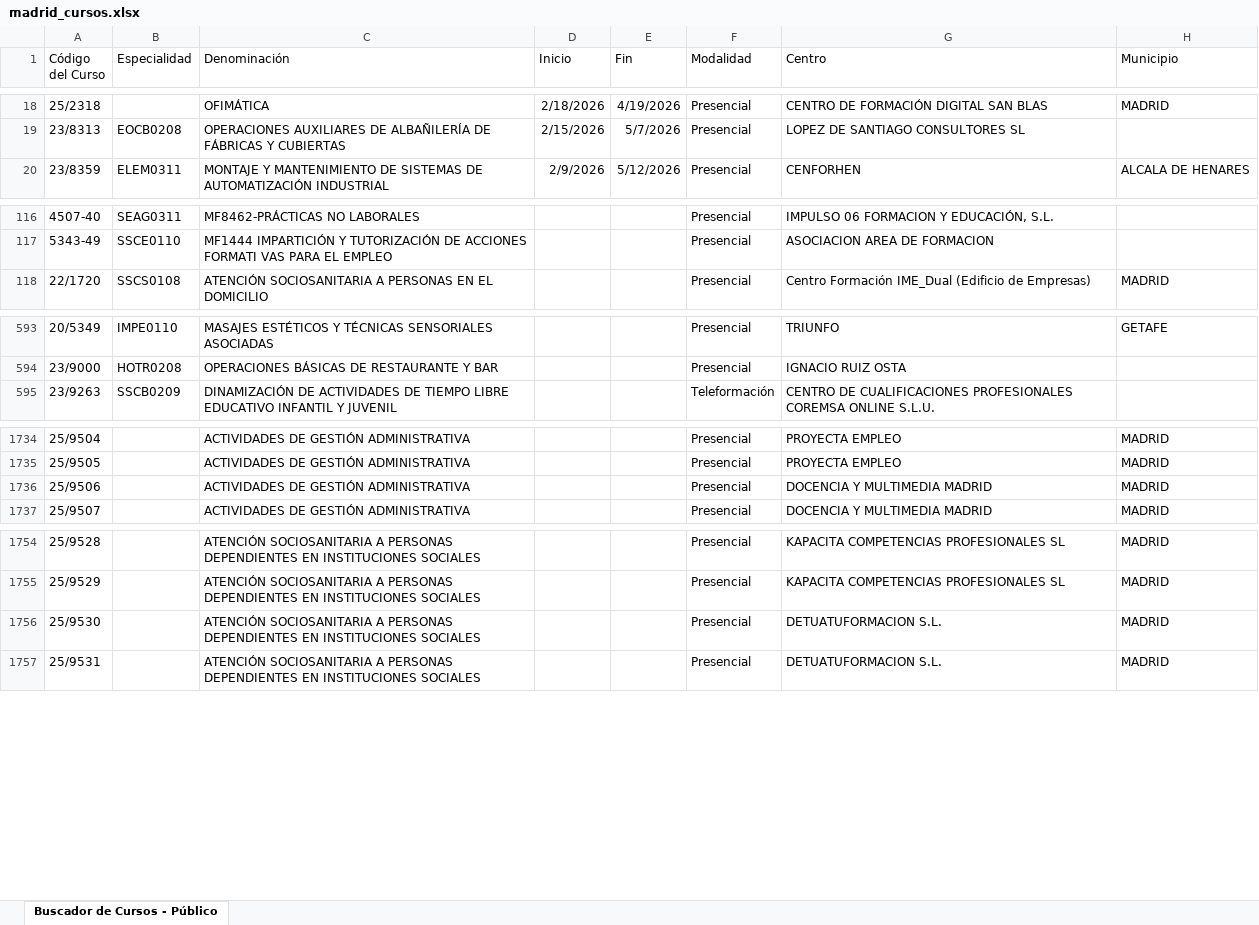
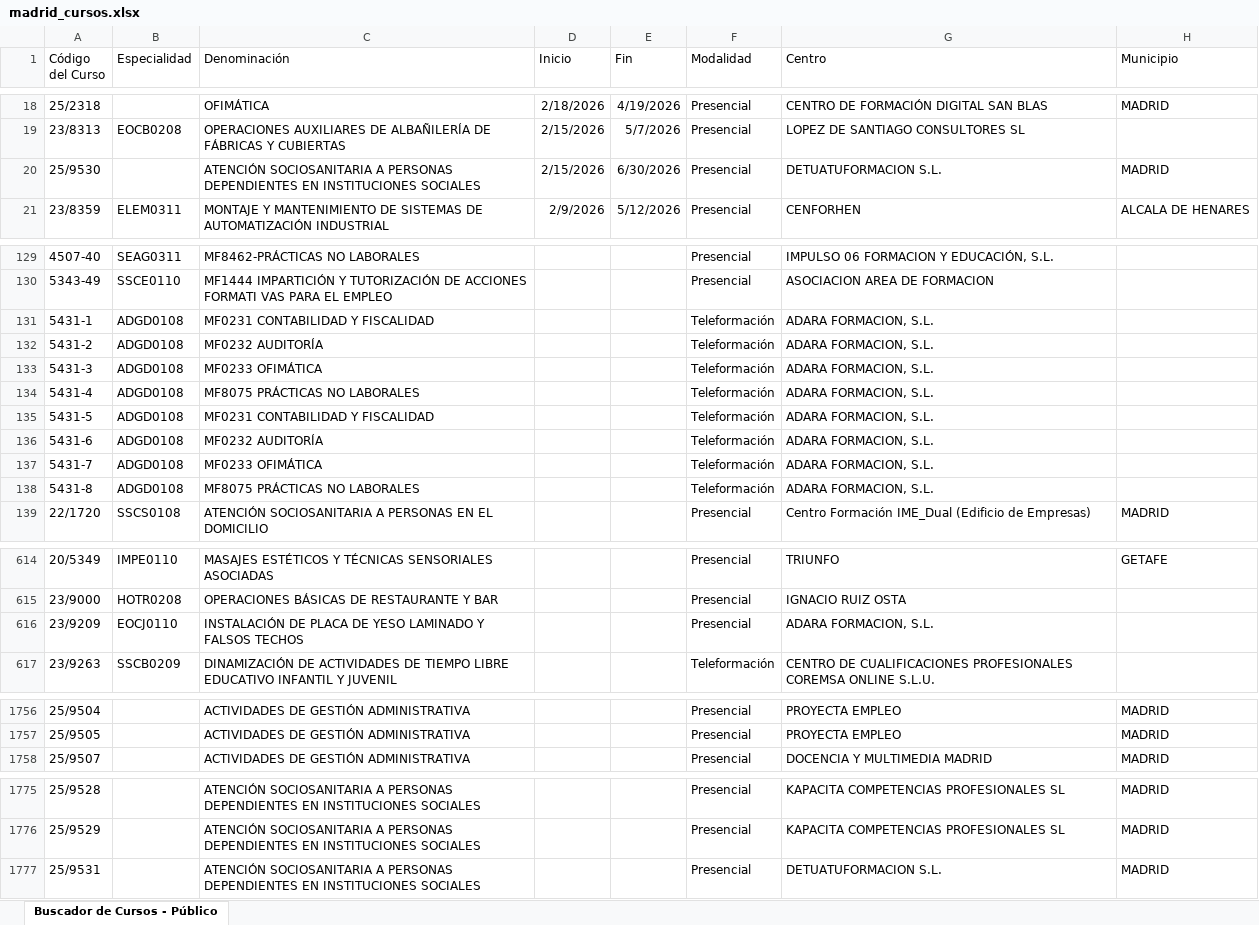
Before and after one commit to adavesik/cursos-de-formacion-SEPE, an Excel workbook: public/madrid_cursos.xlsx, sheet Buscador de Cursos - Público, drawn as a sheet; only a part is shown, gaps mark what is left out; values as stored, in another font and other column widths than the file's, no borders; removed rows and columns are numbered as before the commit, all else as after; the diff covers the shown part only; the diff names each change by its address in the sheet, - before the commit and + after, or states it on an @@ line.

```diff
--- a/public/madrid_cursos.xlsx (sheet Buscador de Cursos - Público)
+++ b/public/madrid_cursos.xlsx (sheet Buscador de Cursos - Público)
+row 20: 25/9530 |  | ATENCIÓN SOCIOSANITARIA A PERSONAS DEPENDIENTES EN INSTITUCIONES SOCIALES | 2/15/2026 | 6/30/2026 | Presencial | DETUATUFORMACION S.L. | MADRID
+row 131: 5431-1 | ADGD0108 | MF0231 CONTABILIDAD Y FISCALIDAD |  |  | Teleformación | ADARA FORMACION, S.L.
+row 132: 5431-2 | ADGD0108 | MF0232 AUDITORÍA |  |  | Teleformación | ADARA FORMACION, S.L.
+row 133: 5431-3 | ADGD0108 | MF0233 OFIMÁTICA |  |  | Teleformación | ADARA FORMACION, S.L.
+row 134: 5431-4 | ADGD0108 | MF8075 PRÁCTICAS NO LABORALES |  |  | Teleformación | ADARA FORMACION, S.L.
+row 135: 5431-5 | ADGD0108 | MF0231 CONTABILIDAD Y FISCALIDAD |  |  | Teleformación | ADARA FORMACION, S.L.
+row 136: 5431-6 | ADGD0108 | MF0232 AUDITORÍA |  |  | Teleformación | ADARA FORMACION, S.L.
+row 137: 5431-7 | ADGD0108 | MF0233 OFIMÁTICA |  |  | Teleformación | ADARA FORMACION, S.L.
+row 138: 5431-8 | ADGD0108 | MF8075 PRÁCTICAS NO LABORALES |  |  | Teleformación | ADARA FORMACION, S.L.
+row 616: 23/9209 | EOCJ0110 | INSTALACIÓN DE PLACA DE YESO LAMINADO Y FALSOS TECHOS |  |  | Presencial | ADARA FORMACION, S.L.
-row 1736: 25/9506 |  | ACTIVIDADES DE GESTIÓN ADMINISTRATIVA |  |  | Presencial | DOCENCIA Y MULTIMEDIA MADRID | MADRID
-row 1756: 25/9530 |  | ATENCIÓN SOCIOSANITARIA A PERSONAS DEPENDIENTES EN INSTITUCIONES SOCIALES |  |  | Presencial | DETUATUFORMACION S.L. | MADRID
```
Also changed, not shown: 16 added rows and 4 removed rows elsewhere in this sheet.
